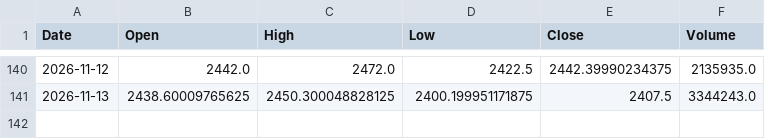
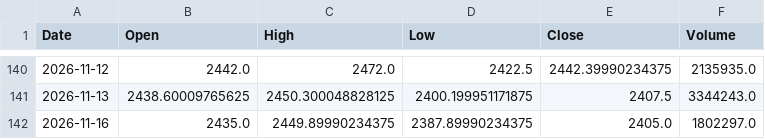
Before and after one commit to shubhambudde1/data, a CSV file: stock_data.csv, drawn as a sheet; only a part is shown, gaps mark what is left out; the diff names each change by its address in the sheet, - before the commit and + after, or states it on an @@ line.

```diff
--- a/stock_data.csv
+++ b/stock_data.csv
+row 142: 2026-11-16 | 2435.0 | 2449.89990234375 | 2387.89990234375 | 2405.0 | 1802297.0
```
